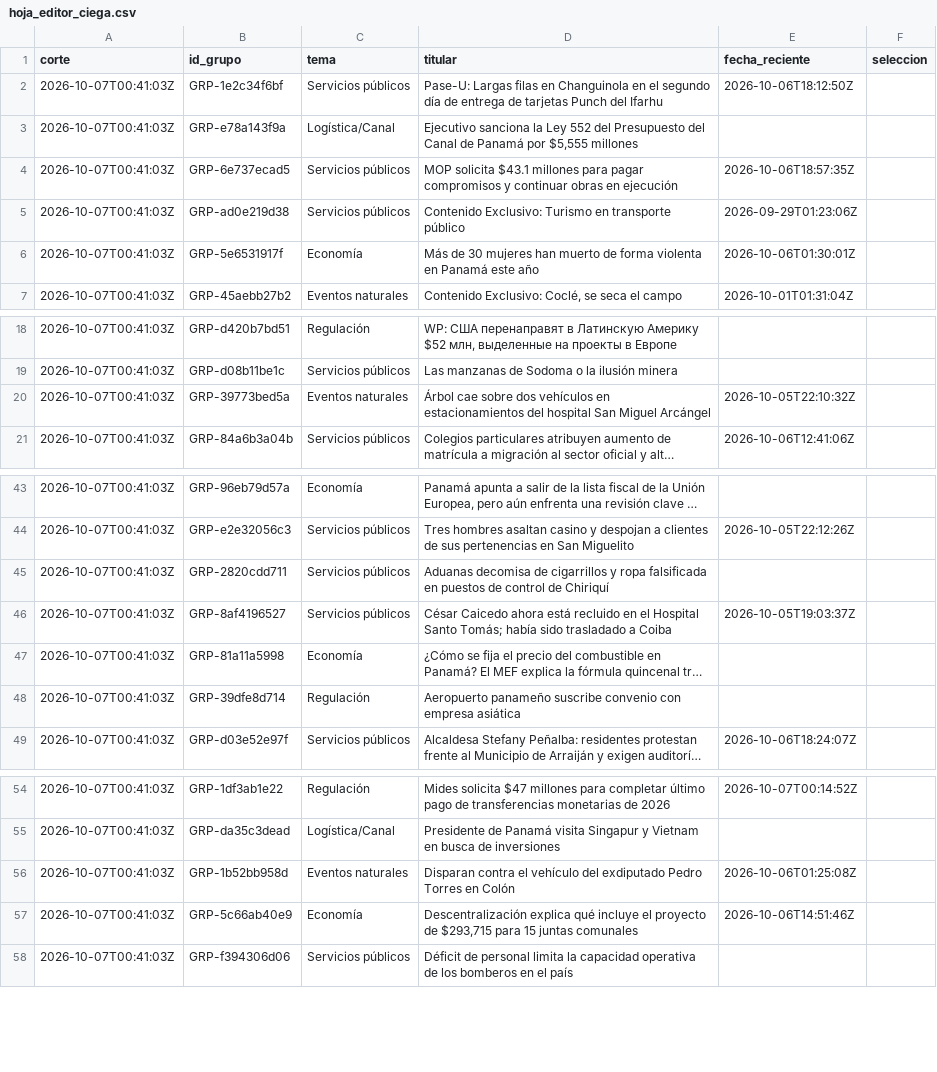
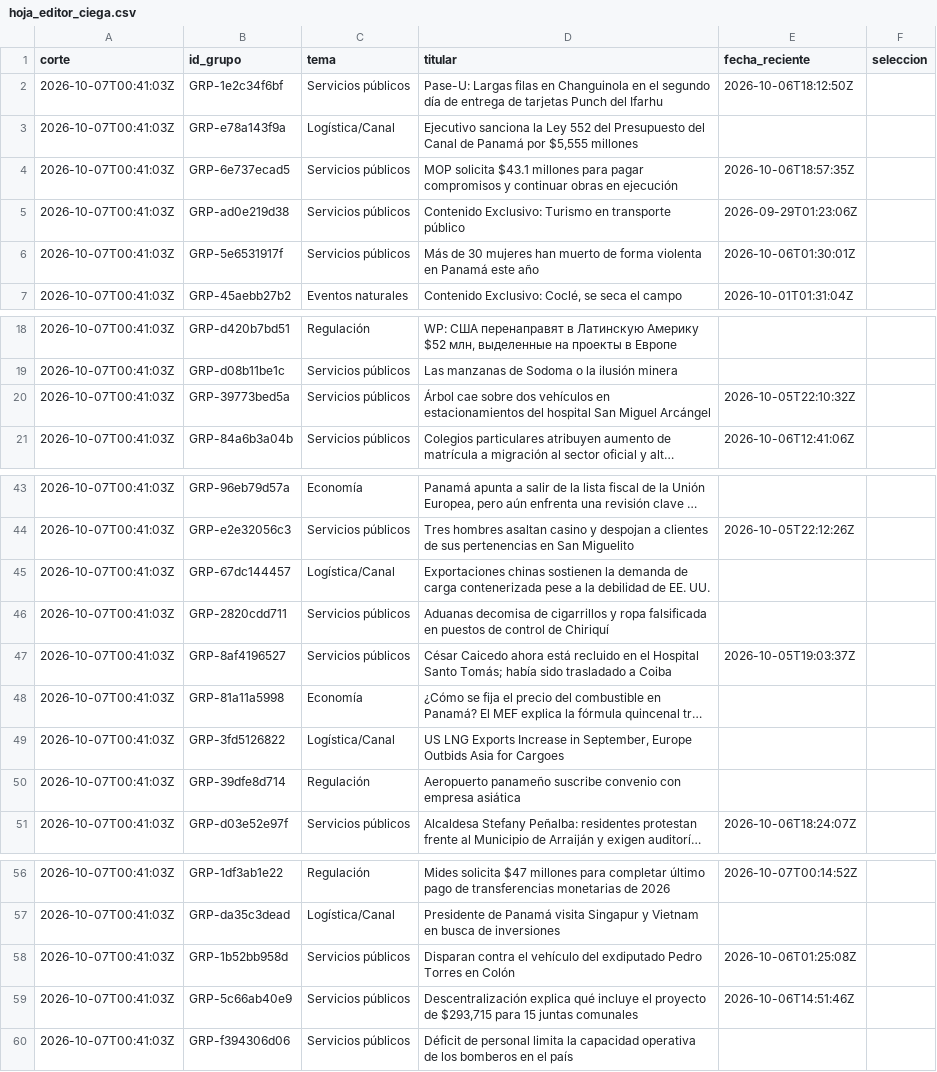
Before and after one commit to DEVHUBPTY/HACKAITHON, a CSV file: eval/hoja_editor_ciega.csv, drawn as a sheet; only a part is shown, gaps mark what is left out; long unchanged cells end in …; addresses are those after the commit; the diff names each change by its address in the sheet, - before the commit and + after, or states it on an @@ line.

```diff
--- a/eval/hoja_editor_ciega.csv
+++ b/eval/hoja_editor_ciega.csv
-C6 (tema): Economía
+C6 (tema): Servicios públicos
-C20 (tema): Eventos naturales
+C20 (tema): Servicios públicos
+row 45: 2026-10-07T00:41:03Z | GRP-67dc144457 | Logística/Canal | Exportaciones chinas sostienen la demanda de carga contenerizada pese a la debilidad de EE. UU.
+row 49: 2026-10-07T00:41:03Z | GRP-3fd5126822 | Logística/Canal | US LNG Exports Increase in September, Europe Outbids Asia for Cargoes
-C58 (tema): Eventos naturales
+C58 (tema): Servicios públicos
-C59 (tema): Economía
+C59 (tema): Servicios públicos
```
Also changed, not shown: eval/seleccion_editor.csv, 2 other files.
